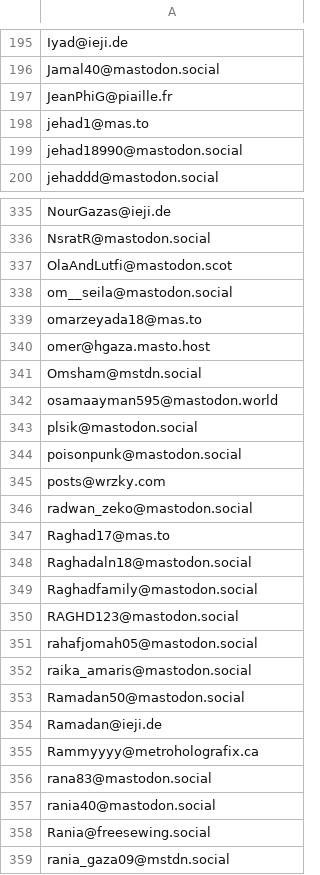
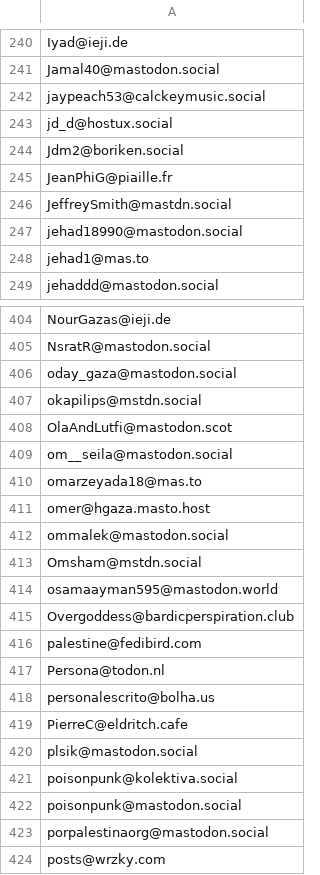
Before and after one commit to Fediverse-Express/Fediverse, a CSV file: block_spam_scam_users.csv, drawn as a sheet; only a part is shown, gaps mark what is left out; the shorter side is filled out with more unchanged rows; the diff covers the shown part only.

Commit message:
+110
+110
This file contains a personal blocklist of Fediverse accounts that have been identified as participating in spam and scam activity long with accounts that actively promote, defend, or amplify them.

The list is intended for use with Fediverse platforms and compatible moderation tools. It is shared as a personal moderation resource so that users can independently decide whether they want to block the accounts listed here.

The accounts listed here have been observed engaging in spam or scam activity over an extended period of time. This list focuses specifically on spam and scams and is separate from other blocklists maintained for other types of unwanted activity.

Users should review the entries and make their own moderation decisions before importing or using this list.

```diff
--- a/block_spam_scam_users.csv
+++ b/block_spam_scam_users.csv
@@ -196,5 +241,9 @@ Iyad@ieji.de
 Jamal40@mastodon.social
+jaypeach53@calckeymusic.social
+jd_d@hostux.social
+Jdm2@boriken.social
 JeanPhiG@piaille.fr
+JeffreySmith@mastdn.social
+jehad18990@mastodon.social
 jehad1@mas.to
-jehad18990@mastodon.social
 jehaddd@mastodon.social
@@ -336,2 +405,4 @@ NourGazas@ieji.de
 NsratR@mastodon.social
+oday_gaza@mastodon.social
+okapilips@mstdn.social
 OlaAndLutfi@mastodon.scot
@@ -340,6 +411,14 @@ omarzeyada18@mas.to
 omer@hgaza.masto.host
+ommalek@mastodon.social
 Omsham@mstdn.social
 osamaayman595@mastodon.world
+Overgoddess@bardicperspiration.club
+palestine@fedibird.com
+Persona@todon.nl
+personalescrito@bolha.us
+PierreC@eldritch.cafe
 plsik@mastodon.social
+poisonpunk@kolektiva.social
 poisonpunk@mastodon.social
+porpalestinaorg@mastodon.social
 posts@wrzky.com
```
Also changed, not shown: 96 added rows and 2 moved rows elsewhere in this file.
